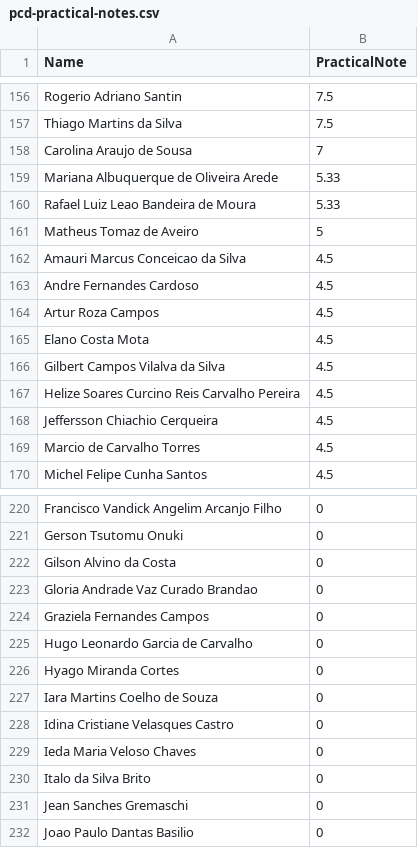
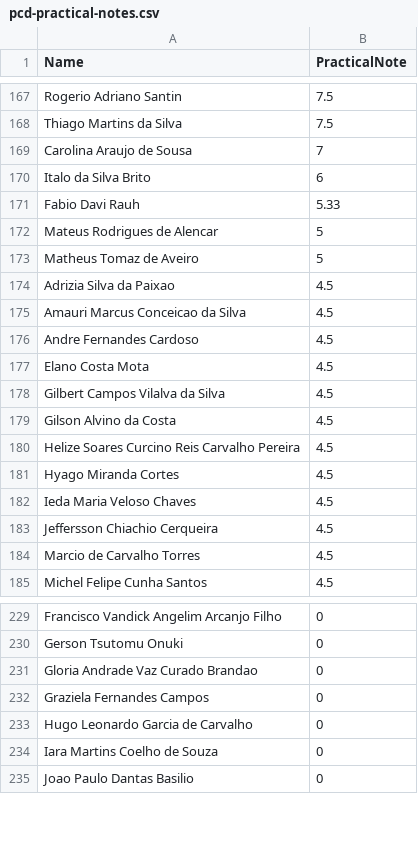
Before and after one commit to deywersonp/serpro-classification, a CSV file: src/files/output/pcd-practical-notes.csv, drawn as a sheet; only a part is shown, gaps mark what is left out; the diff covers the shown part only.

```diff
--- a/src/files/output/pcd-practical-notes.csv
+++ b/src/files/output/pcd-practical-notes.csv
@@ -158,11 +169,15 @@ Thiago Martins da Silva,7.5
 Carolina Araujo de Sousa,7
-Mariana Albuquerque de Oliveira Arede,5.33
-Rafael Luiz Leao Bandeira de Moura,5.33
+Italo da Silva Brito,6
+Fabio Davi Rauh,5.33
+Mateus Rodrigues de Alencar,5
 Matheus Tomaz de Aveiro,5
+Adrizia Silva da Paixao,4.5
 Amauri Marcus Conceicao da Silva,4.5
 Andre Fernandes Cardoso,4.5
-Artur Roza Campos,4.5
 Elano Costa Mota,4.5
 Gilbert Campos Vilalva da Silva,4.5
+Gilson Alvino da Costa,4.5
 Helize Soares Curcino Reis Carvalho Pereira,4.5
+Hyago Miranda Cortes,4.5
+Ieda Maria Veloso Chaves,4.5
 Jeffersson Chiachio Cerqueira,4.5
@@ -221,3 +230,2 @@ Francisco Vandick Angelim Arcanjo Filho,0
 Gerson Tsutomu Onuki,0
-Gilson Alvino da Costa,0
 Gloria Andrade Vaz Curado Brandao,0
@@ -225,8 +233,3 @@ Graziela Fernandes Campos,0
 Hugo Leonardo Garcia de Carvalho,0
-Hyago Miranda Cortes,0
 Iara Martins Coelho de Souza,0
-Idina Cristiane Velasques Castro,0
-Ieda Maria Veloso Chaves,0
-Italo da Silva Brito,0
-Jean Sanches Gremaschi,0
 Joao Paulo Dantas Basilio,0
```
Also changed, not shown: 23 added rows, 21 removed rows and 1 edited cell elsewhere in this file, src/files/output/general-classification.csv, src/files/output/general-practical-notes.csv, 8 other files.
